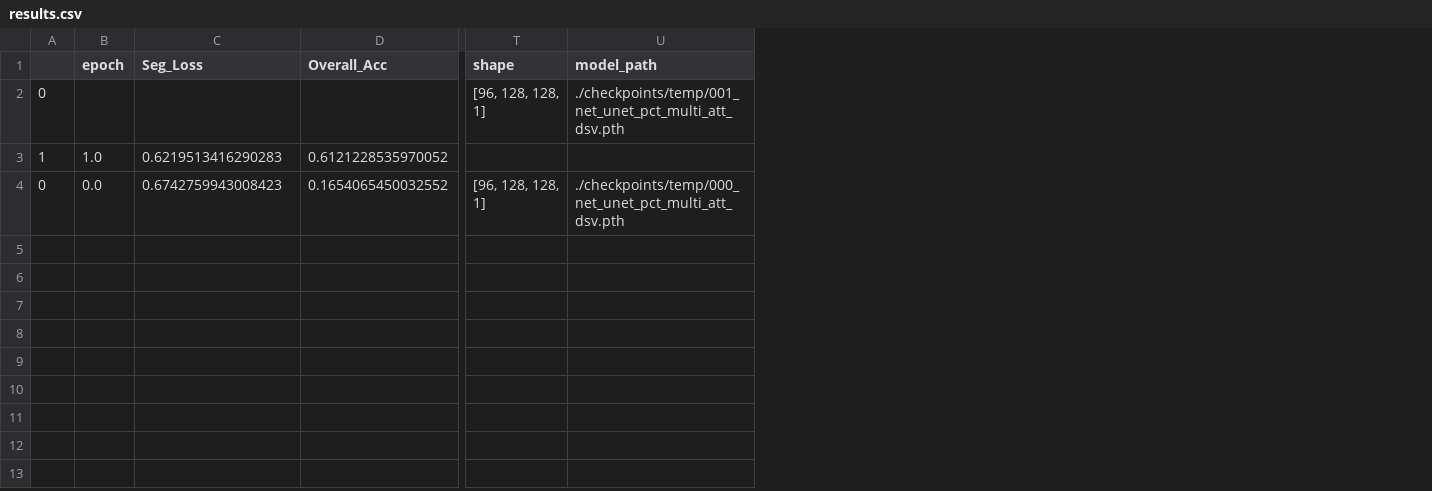
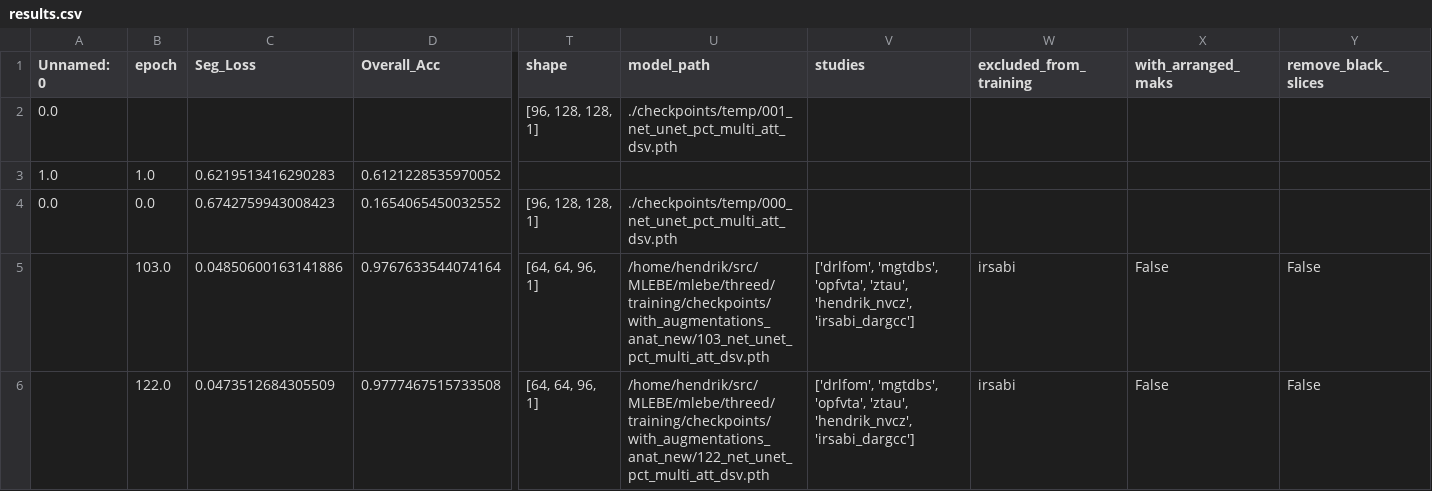
Before and after one commit to Jimmy2027/MLEBE, a CSV file: mlebe/threed/training/results.csv, drawn as a sheet; only a part is shown, gaps mark what is left out; removed rows and columns are numbered as before the commit, all else as after; rows hold the shown columns only; the diff names each change by its address in the sheet, - before the commit and + after, or states it on an @@ line.

Commit message:
changed augmentations, changed training from z,x,y to x,y,z

```diff
--- a/mlebe/threed/training/results.csv
+++ b/mlebe/threed/training/results.csv
-column A, rows 2-4: 0 | 1 | 0
+column A (Unnamed: 0), rows 2-4: 0.0 | 1.0 | 0.0
+column V (studies), empty
+column W (excluded_from_training), empty
+column X (with_arranged_maks), empty
+column Y (remove_black_slices), empty
+row 5:  | 103.0 | 0.04850600163141886 | 0.9767633544074164 | [64, 64, 96, 1] | /home/hendrik/src/MLEBE/mlebe/threed/training/checkpoints/with_augmentations_anat_new/103_net_unet_pct_multi_att_dsv.pth | ['drlfom', 'mgtdbs', 'opfvta', 'ztau', 'hendrik_nvcz', 'irsabi_dargcc'] | irsabi | False | False
+row 6:  | 122.0 | 0.0473512684305509 | 0.9777467515733508 | [64, 64, 96, 1] | /home/hendrik/src/MLEBE/mlebe/threed/training/checkpoints/with_augmentations_anat_new/122_net_unet_pct_multi_att_dsv.pth | ['drlfom', 'mgtdbs', 'opfvta', 'ztau', 'hendrik_nvcz', 'irsabi_dargcc'] | irsabi | False | False
```
Also changed, not shown: 34 other files.
